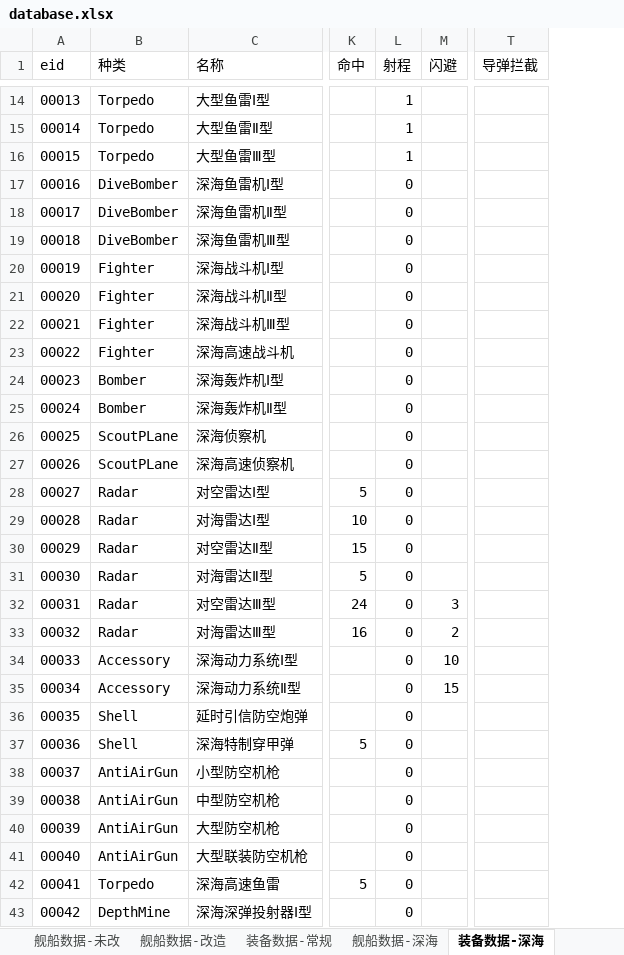
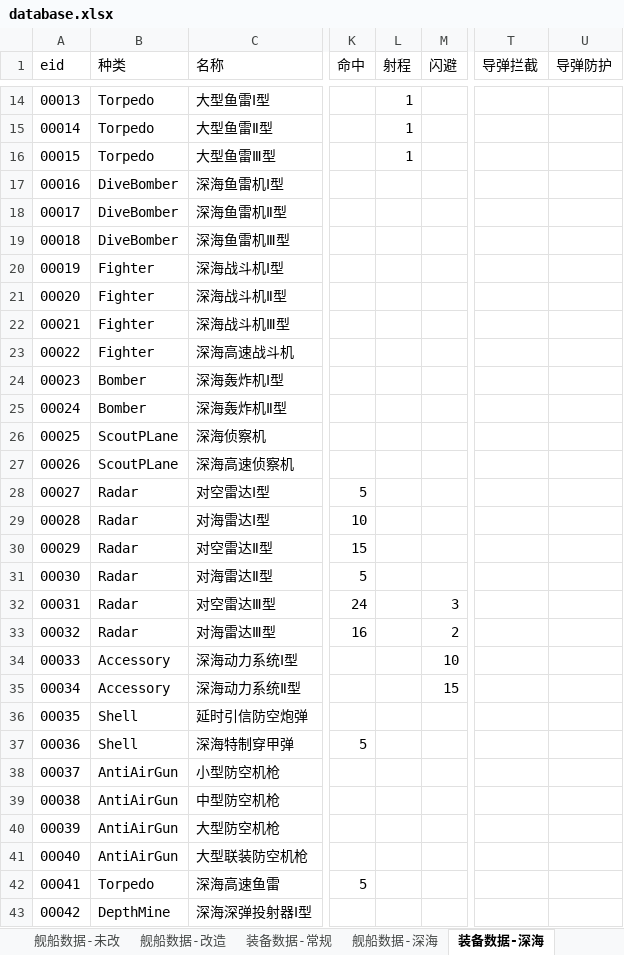
Before and after one commit to YinHeYuanZheng/WSGR_simulation, an Excel workbook: depend/ship/database.xlsx, sheet 装备数据-深海, drawn as a sheet; only a part is shown, gaps mark what is left out; values as stored, in another font and other column widths than the file's, no borders; the diff covers the shown part only; the diff names each change by its address in the sheet, - before the commit and + after, or states it on an @@ line.

```diff
--- a/depend/ship/database.xlsx (sheet 装备数据-深海)
+++ b/depend/ship/database.xlsx (sheet 装备数据-深海)
+column U (导弹防护), empty
-L17:L43 (射程): 0
+L17:L43 (射程): (empty)
```
Also changed, not shown: 4 added rows and 20 edited cells elsewhere in this sheet, sheet 装备数据-常规, sheet 舰船数据-深海, formulas that keep their value, 11 other files.
